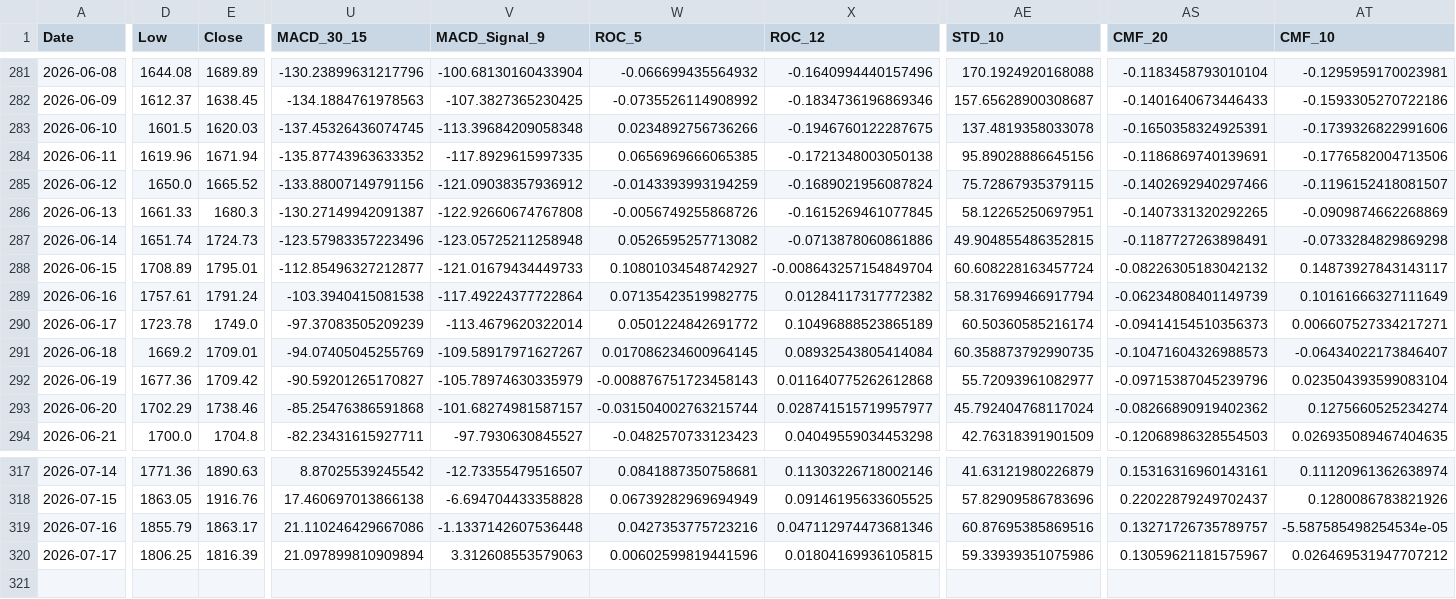
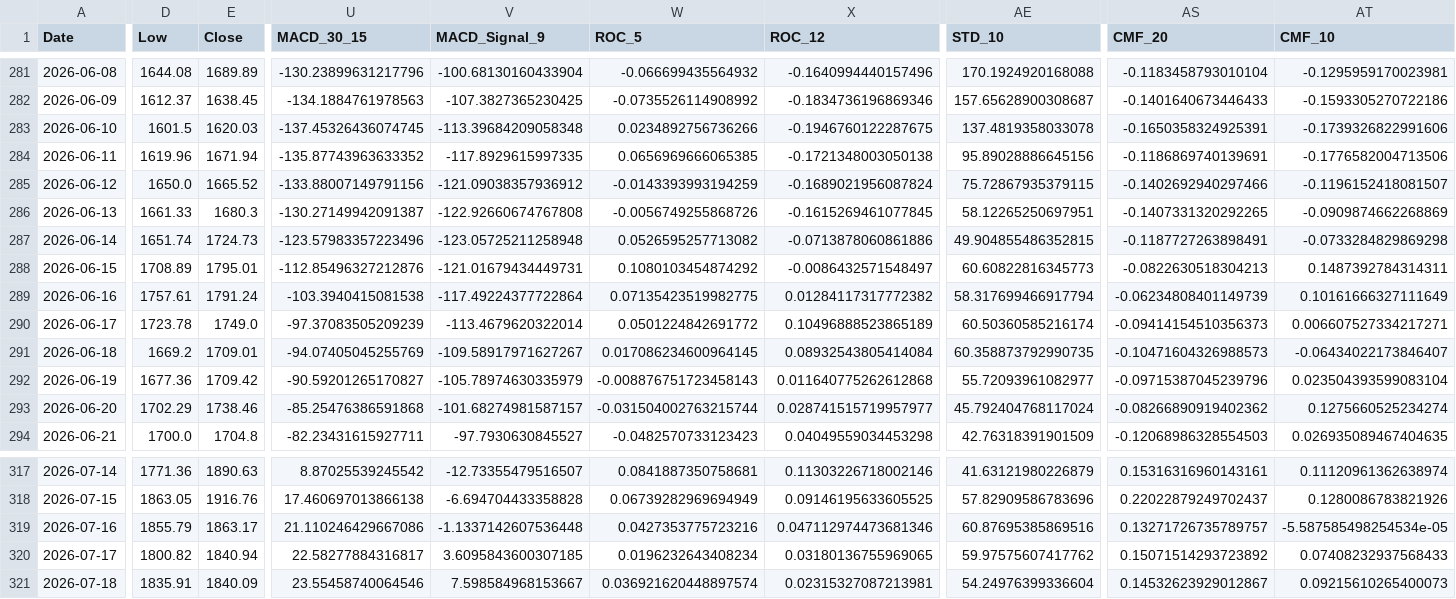
Before and after one commit to JintaoLiuorJoey/coinbase-ohlcv-data, a CSV file: data/ETH_aggregated.csv, drawn as a sheet; only a part is shown, gaps mark what is left out; rows hold the shown columns only; the diff covers the shown part only; the diff names each change by its address in the sheet, - before the commit and + after, or states it on an @@ line.

```diff
--- a/data/ETH_aggregated.csv
+++ b/data/ETH_aggregated.csv
-U288 (MACD_30_15): -112.85496327212877
+U288 (MACD_30_15): -112.85496327212876
-V288 (MACD_Signal_9): -121.01679434449733
+V288 (MACD_Signal_9): -121.01679434449731
-W288 (ROC_5): 0.10801034548742927
+W288 (ROC_5): 0.1080103454874292
-X288 (ROC_12): -0.008643257154849704
+X288 (ROC_12): -0.0086432571548497
-AE288 (STD_10): 60.608228163457724
+AE288 (STD_10): 60.60822816345773
-AS288 (CMF_20): -0.08226305183042132
+AS288 (CMF_20): -0.0822630518304213
-AT288 (CMF_10): 0.14873927843143117
+AT288 (CMF_10): 0.1487392784314311
-D320 (Low): 1806.25
+D320 (Low): 1800.82
-E320 (Close): 1816.39
+E320 (Close): 1840.94
-U320 (MACD_30_15): 21.097899810909894
+U320 (MACD_30_15): 22.58277884316817
-V320 (MACD_Signal_9): 3.312608553579063
+V320 (MACD_Signal_9): 3.6095843600307185
-W320 (ROC_5): 0.00602599819441596
+W320 (ROC_5): 0.0196232643408234
-X320 (ROC_12): 0.01804169936105815
+X320 (ROC_12): 0.03180136755969065
-AE320 (STD_10): 59.33939351075986
+AE320 (STD_10): 59.97575607417762
-AS320 (CMF_20): 0.13059621181575967
+AS320 (CMF_20): 0.15071514293723892
-AT320 (CMF_10): 0.026469531947707212
+AT320 (CMF_10): 0.07408232937568433
+row 321: 2026-07-18 | 1835.91 | 1840.09 | 23.55458740064546 | 7.598584968153667 | 0.036921620448897574 | 0.02315327087213981 | 54.24976399336604 | 0.14532623929012867 | 0.09215610265400073
```
Also changed, not shown: 30 edited cells elsewhere in this file, data/BTC_aggregated.csv, data/XRP_aggregated.csv.
